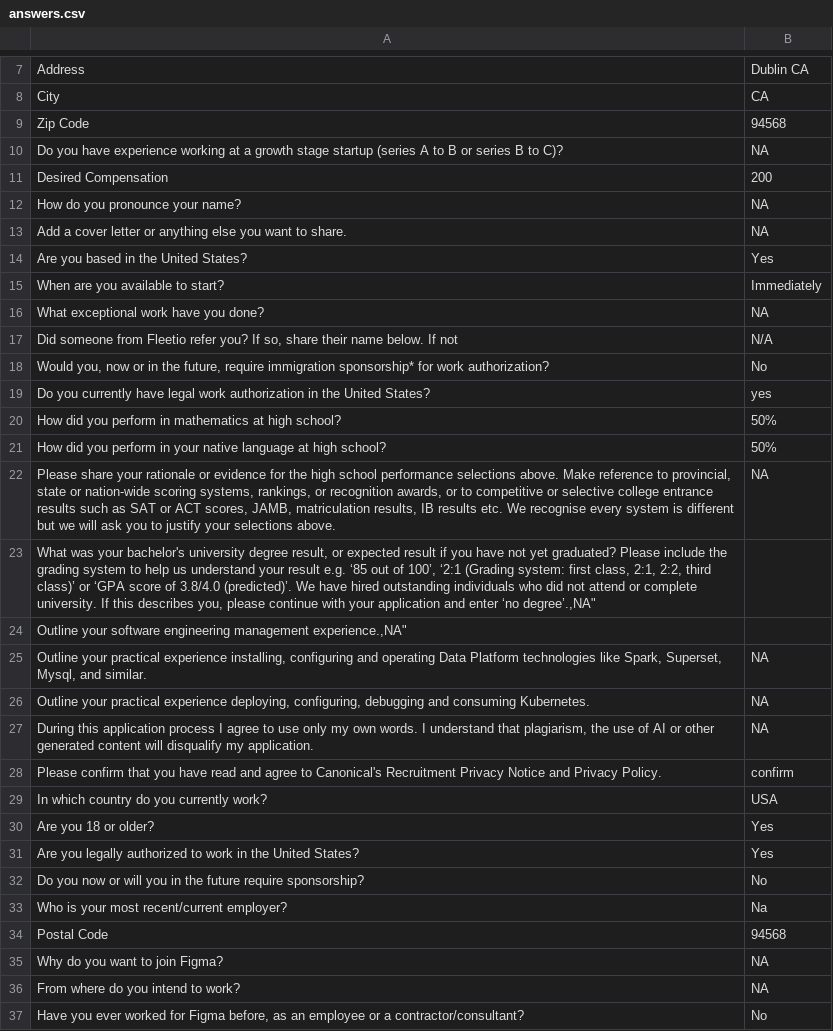
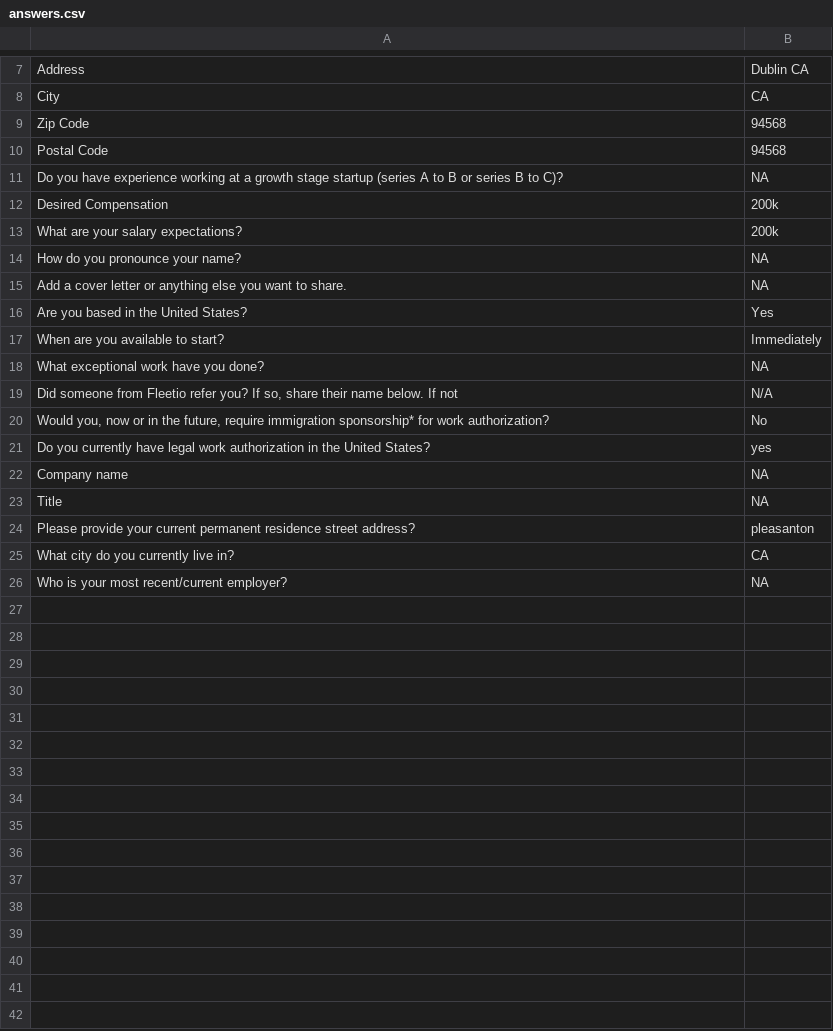
Before and after one commit to WhiteboxHub/project-greenhouse-auto-apply, a CSV file: config/answers.csv, drawn as a sheet; only a part is shown, gaps mark what is left out; removed rows and columns are numbered as before the commit, all else as after; the diff names each change by its address in the sheet, - before the commit and + after, or states it on an @@ line.

```diff
--- a/config/answers.csv
+++ b/config/answers.csv
@@ row 34 moved to row 10: Postal Code @@
-B12: 200
+B12: 200k
+row 13: What are your salary expectations? | 200k
-row 20: How did you perform in mathematics at high school? | 50%
-row 21: How did you perform in your native language at high school? | 50%
-A22: Please share your rationale or evidence for the high school performance selections above. Make reference to provincial, state or nation-wide scoring systems, rankings, or recognition awards, or to competitive or selective college entrance results such as SAT or ACT scores, JAMB, matriculation results, IB results etc. We recognise every system is different but we will ask you to justify your selections above.
+A22: Company name
-row 23: What was your bachelor's university degree result, or expected result if you have not yet graduated? Please include the grading system to help us understand your result e.g. ‘85 out of 100’, ‘2:1 (Grading system: first class, 2:1, 2:2, third class)’ or ‘GPA score of 3.8/4.0 (predicted)’. We have hired outstanding individuals who did not attend or complete university. If this describes you, please continue with your application and enter ‘no degree’.,NA"
-row 24: Outline your software engineering management experience.,NA"
-A23: Outline your practical experience installing, configuring and operating Data Platform technologies like Spark, Superset, Mysql, and similar.
+A23: Title
-row 26: Outline your practical experience deploying, configuring, debugging and consuming Kubernetes. | NA
-row 27: During this application process I agree to use only my own words. I understand that plagiarism, the use of AI or other generated content will disqualify my application. | NA
-row 28: Please confirm that you have read and agree to Canonical's Recruitment Privacy Notice and Privacy Policy. | confirm
-row 29: In which country do you currently work? | USA
-row 30: Are you 18 or older? | Yes
-row 31: Are you legally authorized to work in the United States? | Yes
-row 32: Do you now or will you in the future require sponsorship? | No
+row 24: Please provide your current permanent residence street address? | pleasanton
+row 25: What city do you currently live in? | CA
-B26: Na
+B26: NA
-row 35: Why do you want to join Figma? | NA
-row 36: From where do you intend to work? | NA
-row 37: Have you ever worked for Figma before, as an employee or a contractor/consultant? | No
```
Also changed, not shown: jobs/linkedin_jobs_date_time.csv, 21 other files.
